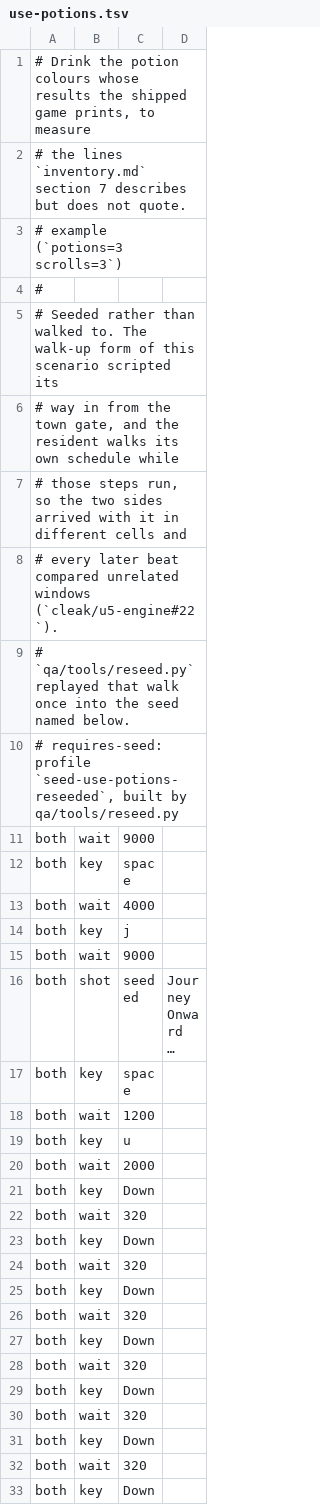
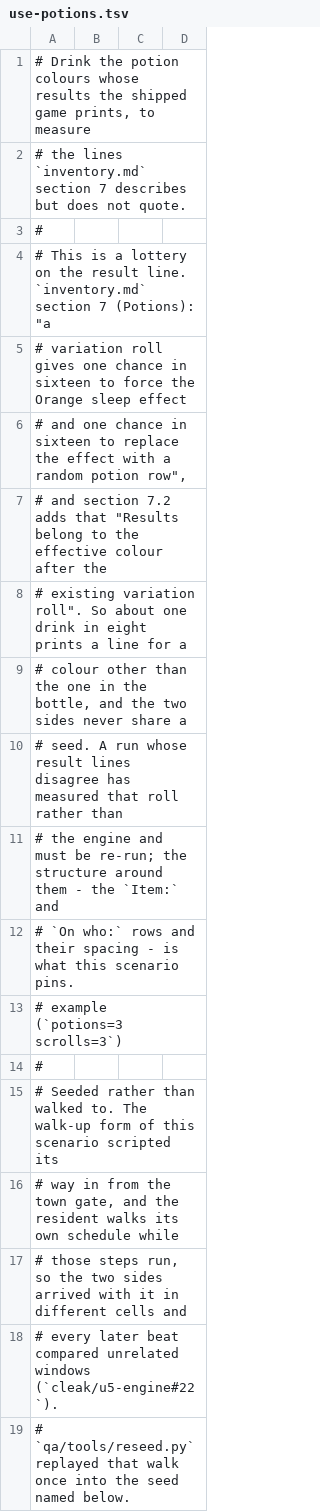
Before and after one commit to cleak/u5-engine, a TSV file: qa/paired/use-potions.tsv, drawn as a sheet; only a part is shown; the shorter side is filled out with more unchanged rows; long unchanged cells end in …; the diff names each change by its address in the sheet, - before the commit and + after, or states it on an @@ line.

Commit message:
qa: record the potion variation roll as a lottery on use-potions
`inventory.md` section 7: "a variation roll gives one chance in sixteen
to force the Orange sleep effect and one chance in sixteen to replace
the effect with a random potion row", and section 7.2 adds that
"Results belong to the effective colour after the existing variation
roll".

So about one drink in eight prints a line for a colour other than the one
in the bottle, and the two sides never share a seed. That is why this
scenario read 5 of 5 agreeing on one run and 1 of 5 on the next with no
engine change in between: the second run's stock side rolled `Slept!` for
a green potion and `Failed!` for a red one.

The structure around the result - the `Item:` and `On who:` rows and
their spacing - is what the scenario actually pins, and that agrees.

```diff
--- a/qa/paired/use-potions.tsv
+++ b/qa/paired/use-potions.tsv
+row 3: #
+row 4: # This is a lottery on the result line. `inventory.md` section 7 (Potions): "a
+row 5: # variation roll gives one chance in sixteen to force the Orange sleep effect
+row 6: # and one chance in sixteen to replace the effect with a random potion row",
+row 7: # and section 7.2 adds that "Results belong to the effective colour after the
+row 8: # existing variation roll". So about one drink in eight prints a line for a
+row 9: # colour other than the one in the bottle, and the two sides never share a
+row 10: # seed. A run whose result lines disagree has measured that roll rather than
+row 11: # the engine and must be re-run; the structure around them - the `Item:` and
+row 12: # `On who:` rows and their spacing - is what this scenario pins.
```
